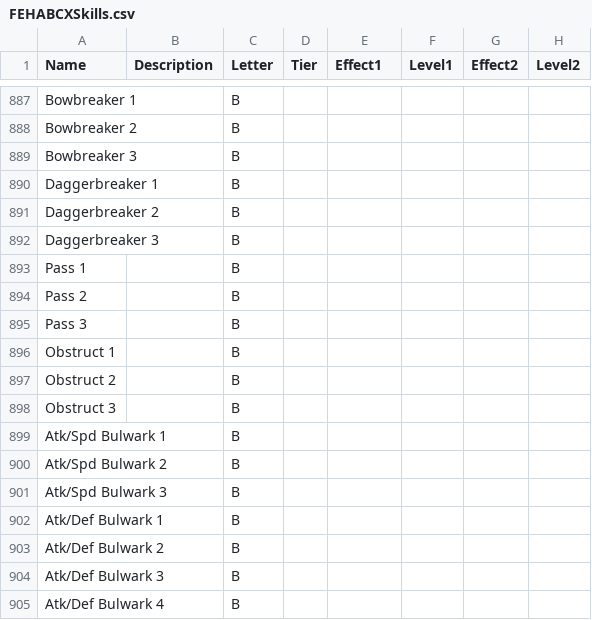
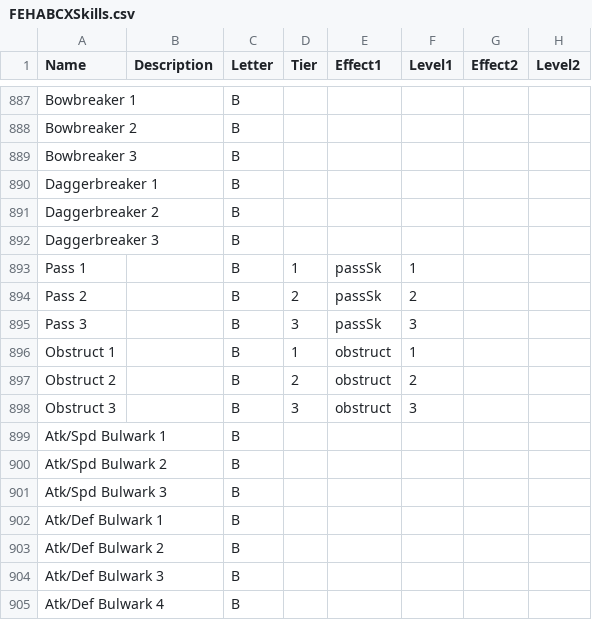
Before and after one commit to EtDet/RATA-Public, a CSV file: FEHSimulation/FEHABCXSkills.csv, drawn as a sheet; only a part is shown, gaps mark what is left out; the diff names each change by its address in the sheet, - before the commit and + after, or states it on an @@ line.

```diff
--- a/FEHSimulation/FEHABCXSkills.csv
+++ b/FEHSimulation/FEHABCXSkills.csv
-D893 (Tier): (empty)
+D893 (Tier): 1
-E893:E895 (Effect1): (empty)
+E893:E895 (Effect1): passSk
-F893 (Level1): (empty)
+F893 (Level1): 1
-D894 (Tier): (empty)
+D894 (Tier): 2
-F894 (Level1): (empty)
+F894 (Level1): 2
-D895 (Tier): (empty)
+D895 (Tier): 3
-F895 (Level1): (empty)
+F895 (Level1): 3
-D896 (Tier): (empty)
+D896 (Tier): 1
-E896:E898 (Effect1): (empty)
+E896:E898 (Effect1): obstruct
-F896 (Level1): (empty)
+F896 (Level1): 1
-D897 (Tier): (empty)
+D897 (Tier): 2
-F897 (Level1): (empty)
+F897 (Level1): 2
-D898 (Tier): (empty)
+D898 (Tier): 3
-F898 (Level1): (empty)
+F898 (Level1): 3
```
Also changed, not shown: FEHSimulation/FEHSpecials.csv, FEHSimulation/FEHWeapons.csv, 12 other files.
